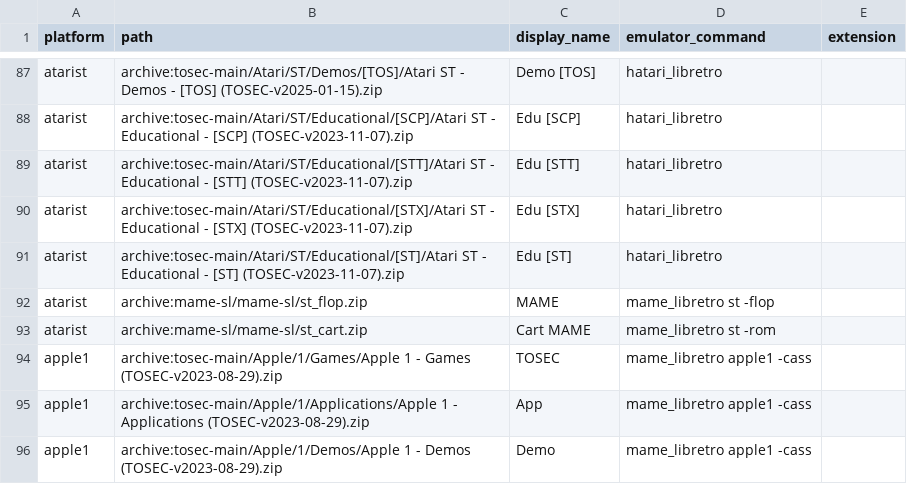
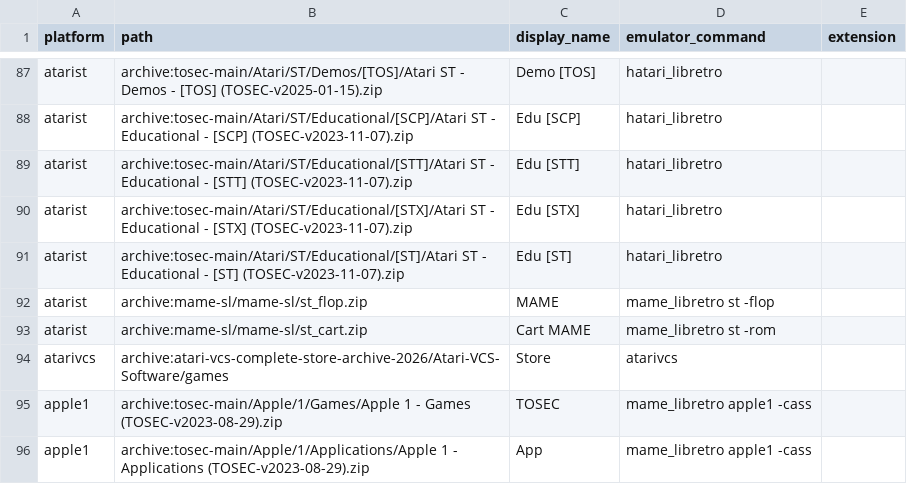
Before and after one commit to WizzardSK/gameflix, a CSV file: platforms.csv, drawn as a sheet; only a part is shown, gaps mark what is left out; the shorter side is filled out with more unchanged rows; the diff names each change by its address in the sheet, - before the commit and + after, or states it on an @@ line.

Commit message:
Atari VCS (2021): the store archive as a platform; the launcher unpacks a package and runs its bundle.ini - stella/prosystem/DOSBox packages in their libretro cores, Linux games directly on x86-64 and through box64 (from Debian, in a flatpak runtime on musl) on ARM

```diff
--- a/platforms.csv
+++ b/platforms.csv
+row 94: atarivcs | archive:atari-vcs-complete-store-archive-2026/Atari-VCS-Software/games | Store | atarivcs
```
Also changed, not shown: systems.csv, 7 other files.
